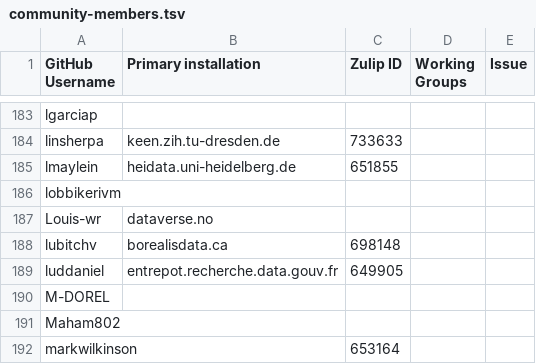
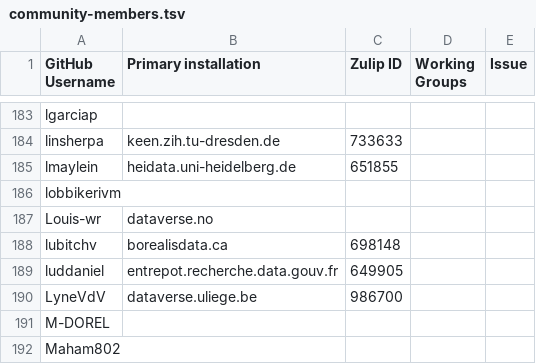
Before and after one commit to gdcc/people.dataverse.org, a TSV file: data/community-members.tsv, drawn as a sheet; only a part is shown, gaps mark what is left out; the shorter side is filled out with more unchanged rows; the diff names each change by its address in the sheet, - before the commit and + after, or states it on an @@ line.

Commit message:
add LyneVdV and dataverse.uliege.be

```diff
--- a/data/community-members.tsv
+++ b/data/community-members.tsv
+row 190: LyneVdV | dataverse.uliege.be | 986700
```
Also changed, not shown: 2 other files.
